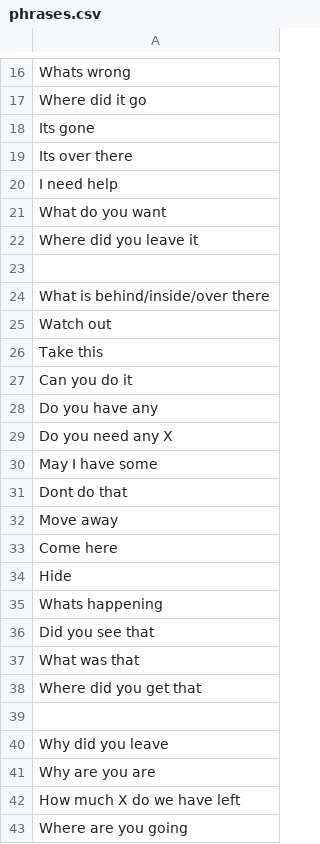
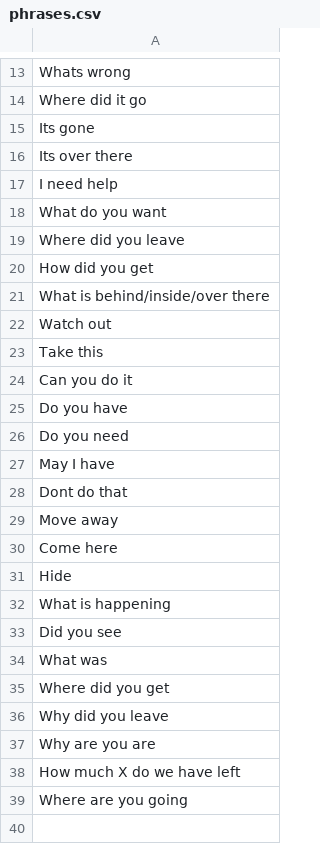
Before and after one commit to Swidjit/chat, a CSV file: phrases.csv, drawn as a sheet; only a part is shown, gaps mark what is left out; the diff covers the shown part only.

```diff
--- a/phrases.csv
+++ b/phrases.csv
@@ -21,4 +18,4 @@ I need help
 What do you want
-Where did you leave it
-
+Where did you leave
+How did you get
 What is behind/inside/over there
@@ -27,5 +24,5 @@ Take this
 Can you do it
-Do you have any
-Do you need any X
-May I have some
+Do you have
+Do you need
+May I have
 Dont do that
@@ -34,7 +31,6 @@ Come here
 Hide
-Whats happening
-Did you see that
-What was that
-Where did you get that
-
+What is happening
+Did you see
+What was
+Where did you get
 Why did you leave
```
Also changed, not shown: 3 removed rows and 5 edited cells elsewhere in this file, core.csv, 4 other files.
